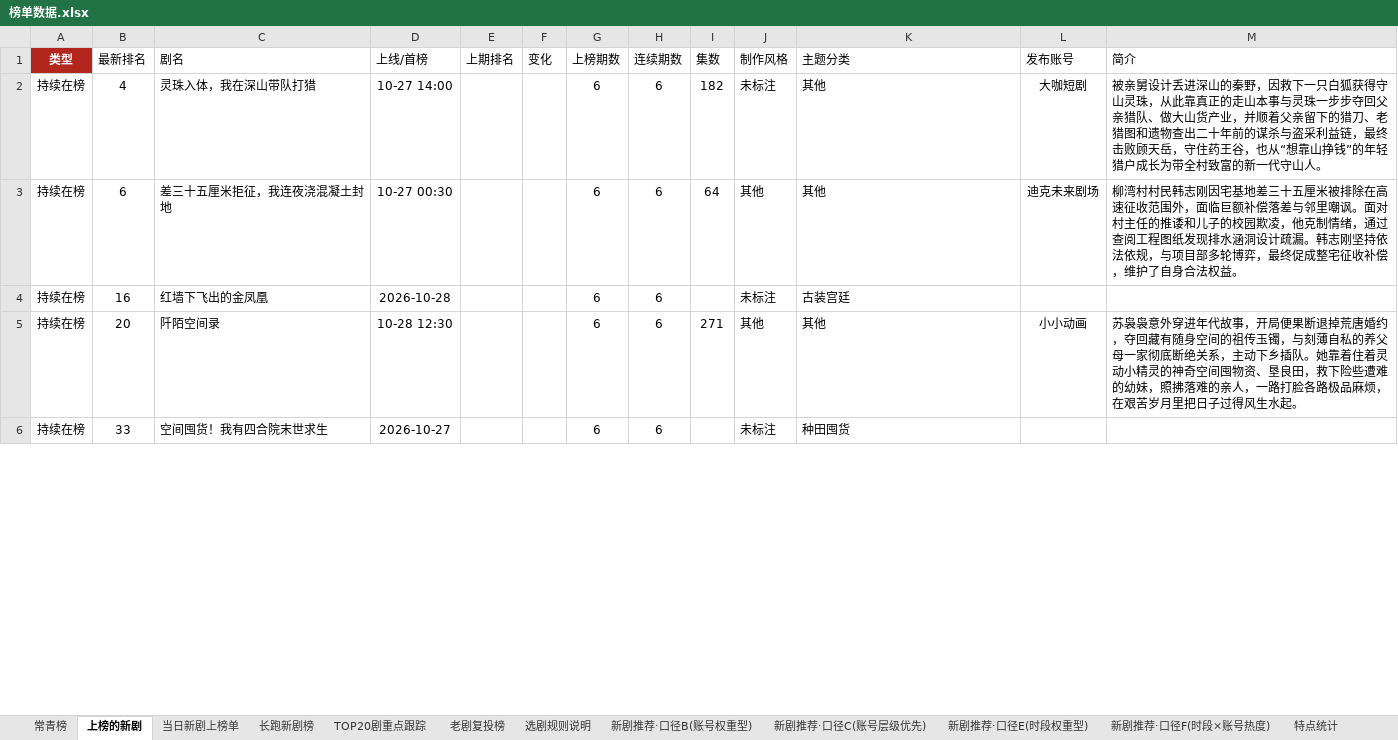
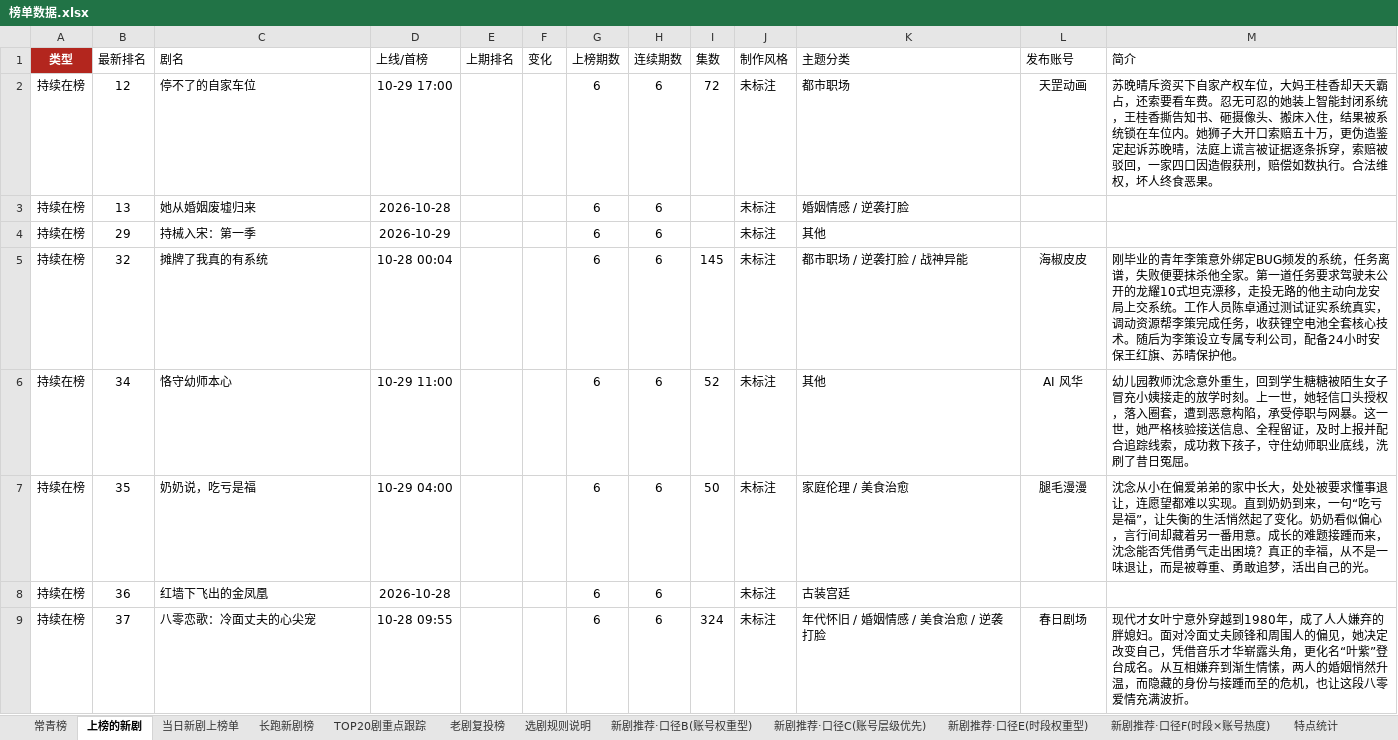
Before and after one commit to 2m247cdz9k-design/tomato-drama-rankings, an Excel workbook: 榜单数据.xlsx, sheet 上榜的新剧, drawn as a sheet; only a part is shown; values as stored, in another font and other column widths than the file's, no borders; removed rows and columns are numbered as before the commit, all else as after; the diff covers the shown part only; the diff names each change by its address in the sheet, - before the commit and + after, or states it on an @@ line.

```diff
--- a/榜单数据.xlsx (sheet 上榜的新剧)
+++ b/榜单数据.xlsx (sheet 上榜的新剧)
+row 2: 持续在榜 | 12 | 停不了的自家车位 | 10-29 17:00 |  |  | 6 | 6 | 72 | 未标注 | 都市职场 | 天罡动画 | 苏晚晴斥资买下自家产权车位，大妈王桂香却天天霸占，还索要看车费。忍无可忍的她装上智能封闭系统，王桂香撕告知书、砸摄像头、搬床入住，结果被系统锁在车位内。她狮子大开口索赔五十万，更伪造鉴定起诉苏晚晴，法庭上谎言被证据逐条拆穿，索赔被驳回，一家四口因造假获刑，赔偿如数执行。合法维权，坏人终食恶果。
+row 3: 持续在榜 | 13 | 她从婚姻废墟归来 | 2026-10-28 |  |  | 6 | 6 |  | 未标注 | 婚姻情感 / 逆袭打脸
-B4 (最新排名): 4
+B4 (最新排名): 29
-C4 (剧名): 灵珠入体，我在深山带队打猎
+C4 (剧名): 持械入宋：第一季
-D4 (上线/首榜): 10-27 14:00
+D4 (上线/首榜): 2026-10-29
-I4 (集数): 182
+I4 (集数): (empty)
-L4 (发布账号): 大咖短剧
+L4 (发布账号): (empty)
-M4 (简介): 被亲舅设计丢进深山的秦野，因救下一只白狐获得守山灵珠，从此靠真正的走山本事与灵珠一步步夺回父亲猎队、做大山货产业，并顺着父亲留下的猎刀、老猎图和遗物查出二十年前的谋杀与盗采利益链，最终击败顾天岳，守住药王谷，也从“想靠山挣钱”的年轻猎户成长为带全村致富的新一代守山人。
+M4 (简介): (empty)
+row 5: 持续在榜 | 32 | 摊牌了我真的有系统 | 10-28 00:04 |  |  | 6 | 6 | 145 | 未标注 | 都市职场 / 逆袭打脸 / 战神异能 | 海椒皮皮 | 刚毕业的青年李策意外绑定BUG频发的系统，任务离谱，失败便要抹杀他全家。第一道任务要求驾驶未公开的龙耀10式坦克漂移，走投无路的他主动向龙安局上交系统。工作人员陈卓通过测试证实系统真实，调动资源帮李策完成任务，收获锂空电池全套核心技术。随后为李策设立专属专利公司，配备24小时安保王红旗、苏晴保护他。
-B6 (最新排名): 6
+B6 (最新排名): 34
-C6 (剧名): 差三十五厘米拒征，我连夜浇混凝土封地
+C6 (剧名): 恪守幼师本心
-D6 (上线/首榜): 10-27 00:30
+D6 (上线/首榜): 10-29 11:00
-I6 (集数): 64
+I6 (集数): 52
-J6 (制作风格): 其他
+J6 (制作风格): 未标注
-L6 (发布账号): 迪克未来剧场
+L6 (发布账号): AI 风华
-M6 (简介): 柳湾村村民韩志刚因宅基地差三十五厘米被排除在高速征收范围外，面临巨额补偿落差与邻里嘲讽。面对村主任的推诿和儿子的校园欺凌，他克制情绪，通过查阅工程图纸发现排水涵洞设计疏漏。韩志刚坚持依法依规，与项目部多轮博弈，最终促成整宅征收补偿，维护了自身合法权益。
+M6 (简介): 幼儿园教师沈念意外重生，回到学生糖糖被陌生女子冒充小姨接走的放学时刻。上一世，她轻信口头授权，落入圈套，遭到恶意构陷，承受停职与网暴。这一世，她严格核验接送信息、全程留证，及时上报并配合追踪线索，成功救下孩子，守住幼师职业底线，洗刷了昔日冤屈。
+row 7: 持续在榜 | 35 | 奶奶说，吃亏是福 | 10-29 04:00 |  |  | 6 | 6 | 50 | 未标注 | 家庭伦理 / 美食治愈 | 腿毛漫漫 | 沈念从小在偏爱弟弟的家中长大，处处被要求懂事退让，连愿望都难以实现。直到奶奶到来，一句“吃亏是福”，让失衡的生活悄然起了变化。奶奶看似偏心，言行间却藏着另一番用意。成长的难题接踵而来，沈念能否凭借勇气走出困境？真正的幸福，从不是一味退让，而是被尊重、勇敢追梦，活出自己的光。
-B8 (最新排名): 16
+B8 (最新排名): 36
-row 5: 持续在榜 | 20 | 阡陌空间录 | 10-28 12:30 |  |  | 6 | 6 | 271 | 其他 | 其他 | 小小动画 | 苏袅袅意外穿进年代故事，开局便果断退掉荒唐婚约，夺回藏有随身空间的祖传玉镯，与刻薄自私的养父母一家彻底断绝关系，主动下乡插队。她靠着住着灵动小精灵的神奇空间囤物资、垦良田，救下险些遭难的幼妹，照拂落难的亲人，一路打脸各路极品麻烦，在艰苦岁月里把日子过得风生水起。
-B9 (最新排名): 33
+B9 (最新排名): 37
-C9 (剧名): 空间囤货！我有四合院末世求生
+C9 (剧名): 八零恋歌：冷面丈夫的心尖宠
-D9 (上线/首榜): 2026-10-27
+D9 (上线/首榜): 10-28 09:55
-I9 (集数): (empty)
+I9 (集数): 324
-K9 (主题分类): 种田囤货
+K9 (主题分类): 年代怀旧 / 婚姻情感 / 美食治愈 / 逆袭打脸
-L9 (发布账号): (empty)
+L9 (发布账号): 春日剧场
-M9 (简介): (empty)
+M9 (简介): 现代才女叶宁意外穿越到1980年，成了人人嫌弃的胖媳妇。面对冷面丈夫顾锋和周围人的偏见，她决定改变自己，凭借音乐才华崭露头角，更化名“叶紫”登台成名。从互相嫌弃到渐生情愫，两人的婚姻悄然升温，而隐藏的身份与接踵而至的危机，也让这段八零爱情充满波折。
```
Also changed, not shown: 12 added rows, 16 removed rows and 65 edited cells elsewhere in this sheet, sheet 老剧复投榜, sheet 新剧推荐·口径C(账号层级优先), sheet 长跑新剧榜, sheet TOP20剧重点跟踪, sheet 新剧推荐·口径B(账号权重型), sheet 新剧推荐·口径F(时段×账号热度), 4 more sheets, 2 other files.
